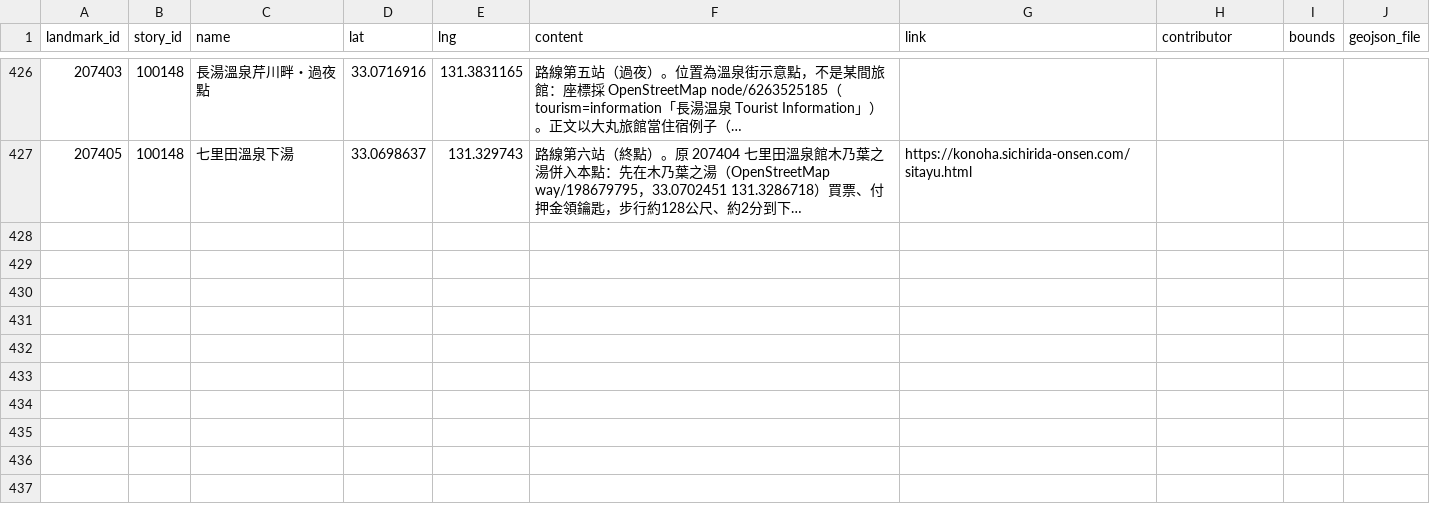
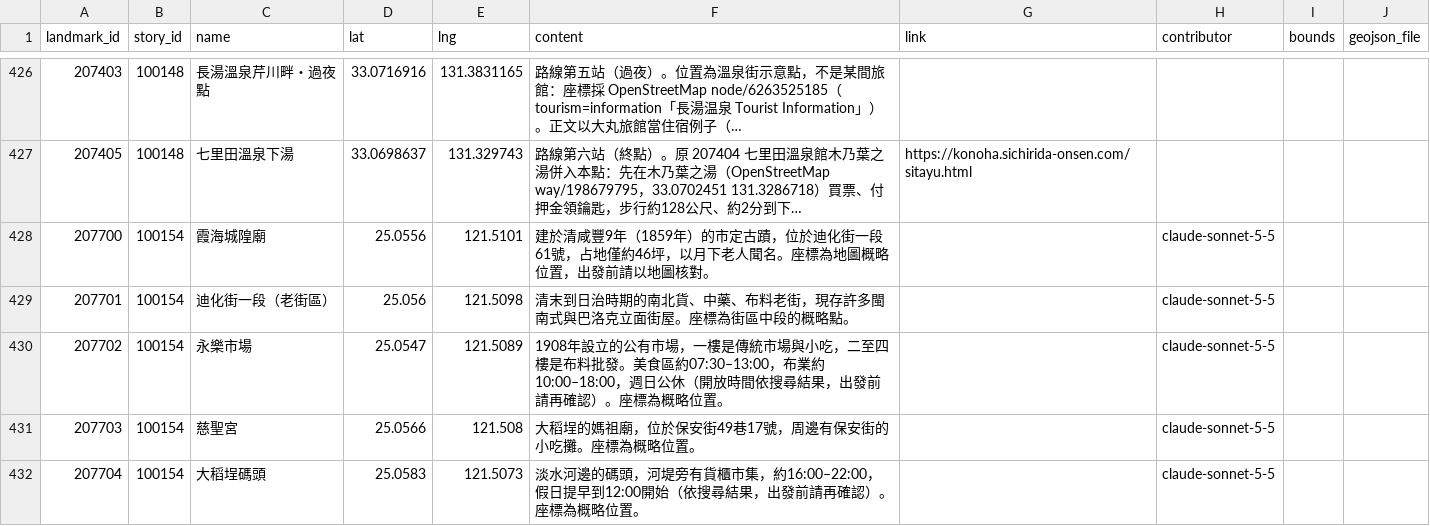
Before and after one commit to ioksengtan/Listmap_v0d3, a CSV file: data/landmarks.csv, drawn as a sheet; only a part is shown, gaps mark what is left out; long unchanged cells end in …; the diff names each change by its address in the sheet, - before the commit and + after, or states it on an @@ line.

```diff
--- a/data/landmarks.csv
+++ b/data/landmarks.csv
+row 428: 207700 | 100154 | 霞海城隍廟 | 25.0556 | 121.5101 | 建於清咸豐9年（1859年）的市定古蹟，位於迪化街一段61號，占地僅約46坪，以月下老人聞名。座標為地圖概略位置，出發前請以地圖核對。 |  | claude-sonnet-5-5
+row 429: 207701 | 100154 | 迪化街一段（老街區） | 25.056 | 121.5098 | 清末到日治時期的南北貨、中藥、布料老街，現存許多閩南式與巴洛克立面街屋。座標為街區中段的概略點。 |  | claude-sonnet-5-5
+row 430: 207702 | 100154 | 永樂市場 | 25.0547 | 121.5089 | 1908年設立的公有市場，一樓是傳統市場與小吃，二至四樓是布料批發。美食區約07:30–13:00，布業約10:00–18:00，週日公休（開放時間依搜尋結果，出發前請再確認）。座標為概略位置。 |  | claude-sonnet-5-5
+row 431: 207703 | 100154 | 慈聖宮 | 25.0566 | 121.508 | 大稻埕的媽祖廟，位於保安街49巷17號，周邊有保安街的小吃攤。座標為概略位置。 |  | claude-sonnet-5-5
+row 432: 207704 | 100154 | 大稻埕碼頭 | 25.0583 | 121.5073 | 淡水河邊的碼頭，河堤旁有貨櫃市集，約16:00–22:00，假日提早到12:00開始（依搜尋結果，出發前請再確認）。座標為概略位置。 |  | claude-sonnet-5-5
```
Also changed, not shown: data/stories.csv, 6 other files.
